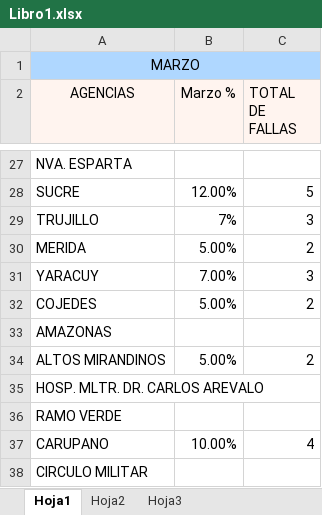
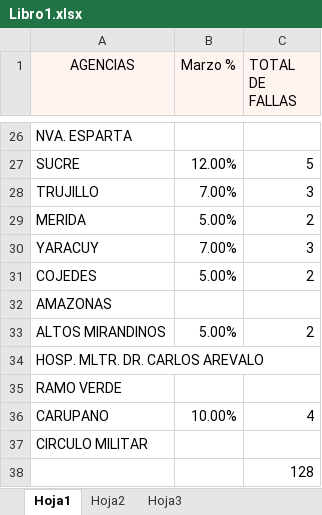
Before and after one commit to zairelyshdz/caidas_agencias_banfanb, an Excel workbook: Libro1.xlsx, sheet Hoja1, drawn as a sheet; only a part is shown, gaps mark what is left out; values as stored, in another font and other column widths than the file's, no borders; charts and pictures not drawn; removed rows and columns are numbered as before the commit, all else as after; the diff names each change by its address in the sheet, - before the commit and + after, or states it on an @@ line.

Commit message:
Changes to be committed: 	modified:   Libro1.xlsx 	modified:   prueba.html 	new file:   prueba2.html 	modified:   styless/css.css 	deleted:    tatus

```diff
--- a/Libro1.xlsx (sheet Hoja1)
+++ b/Libro1.xlsx (sheet Hoja1)
-row 1: MARZO
-B28 (Marzo %): 7%
+B28 (Marzo %): 7.00%
+row 38:  |  | 128
```
Also changed, not shown: charts or pictures, 4 other files.
